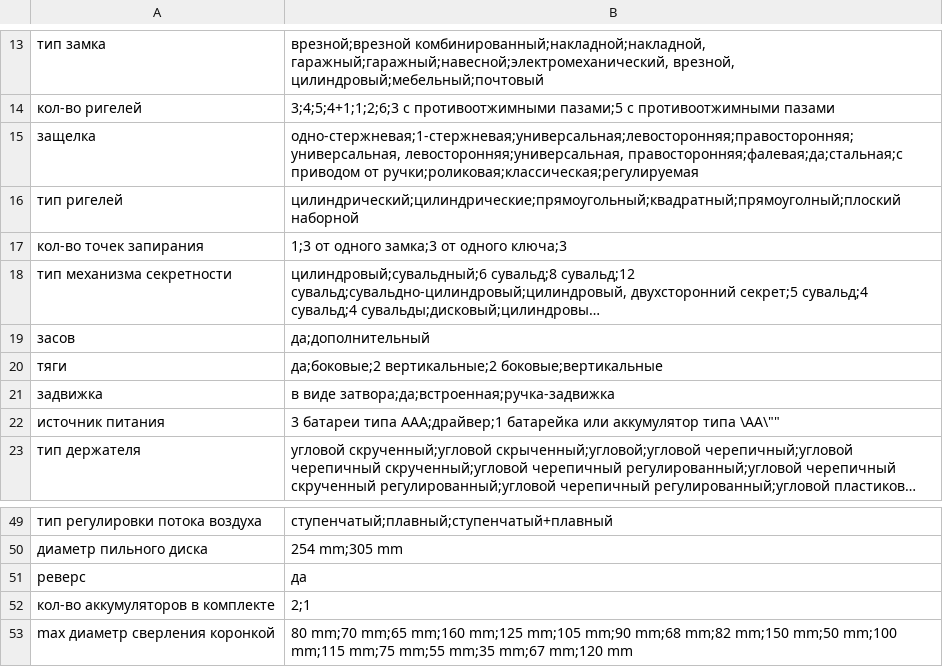
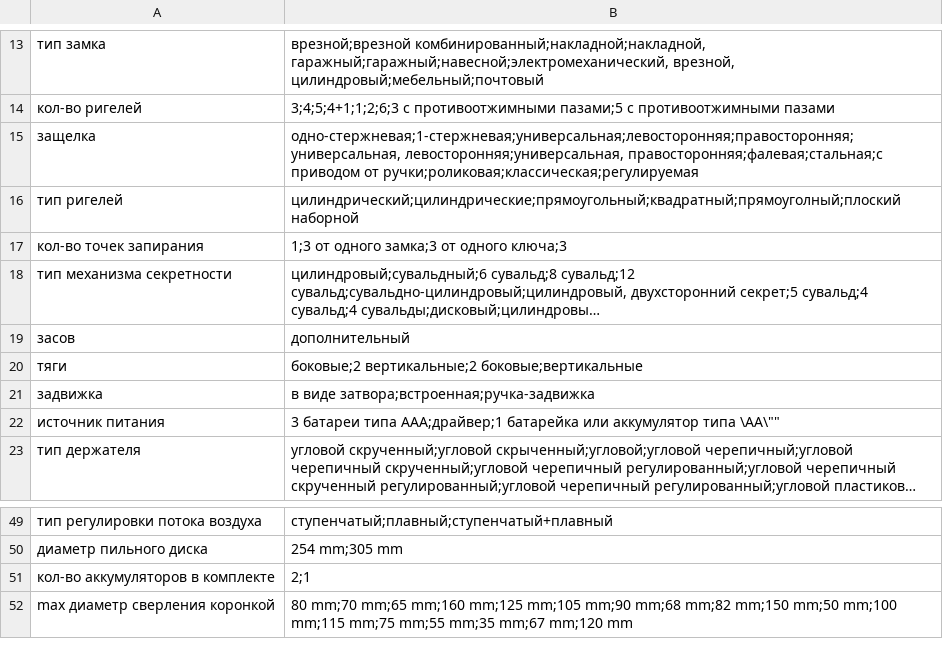
Before and after one commit to npush/company, a CSV file: shell/attr_value_filterable.csv, drawn as a sheet; only a part is shown, gaps mark what is left out; long unchanged cells end in …; the diff names each change by its address in the sheet, - before the commit and + after, or states it on an @@ line.

```diff
--- a/shell/attr_value_filterable.csv
+++ b/shell/attr_value_filterable.csv
-B15: одно-стержневая;1-стержневая;универсальная;левосторонняя;правосторонняя;универсальная, левосторонняя;универсальная, правосторонняя;фалевая;да;стальная;с приводом от…
+B15: одно-стержневая;1-стержневая;универсальная;левосторонняя;правосторонняя;универсальная, левосторонняя;универсальная, правосторонняя;фалевая;стальная;с приводом от…
-B19: да;дополнительный
+B19: дополнительный
-B20: да;боковые;2 вертикальные;2 боковые;вертикальные
+B20: боковые;2 вертикальные;2 боковые;вертикальные
-B21: в виде затвора;да;встроенная;ручка-задвижка
+B21: в виде затвора;встроенная;ручка-задвижка
-row 51: реверс | да
```
Also changed, not shown: shell/attr_value_yes_no.csv, 17 other files.
